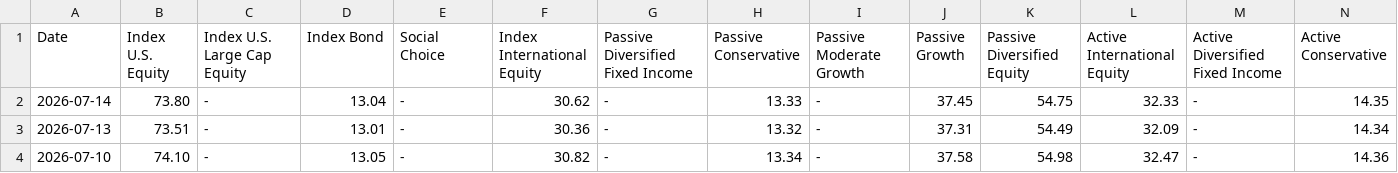
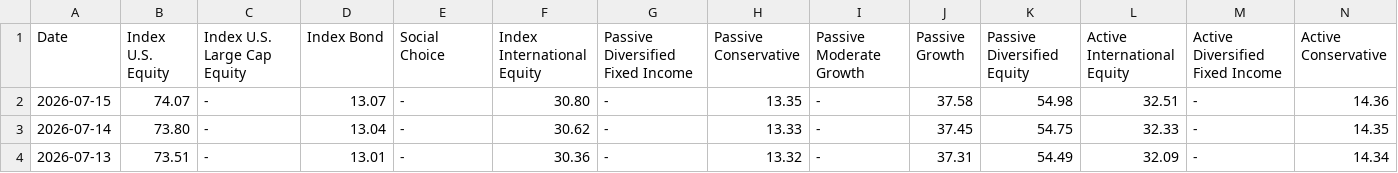
Before and after one commit to mckelvym/scholarshare_prices, a CSV file: dailyprices.csv, drawn as a sheet; only a part is shown; the shorter side is filled out with more unchanged rows; rows hold the shown columns only; the diff names each change by its address in the sheet, - before the commit and + after, or states it on an @@ line.

Commit message:
Daily update 20260716

```diff
--- a/dailyprices.csv
+++ b/dailyprices.csv
+row 2: 2026-07-15 | 74.07 | - | 13.07 | - | 30.80 | - | 13.35 | - | 37.58 | 54.98 | 32.51 | - | 14.36
```
Also changed, not shown: 1 other file.
